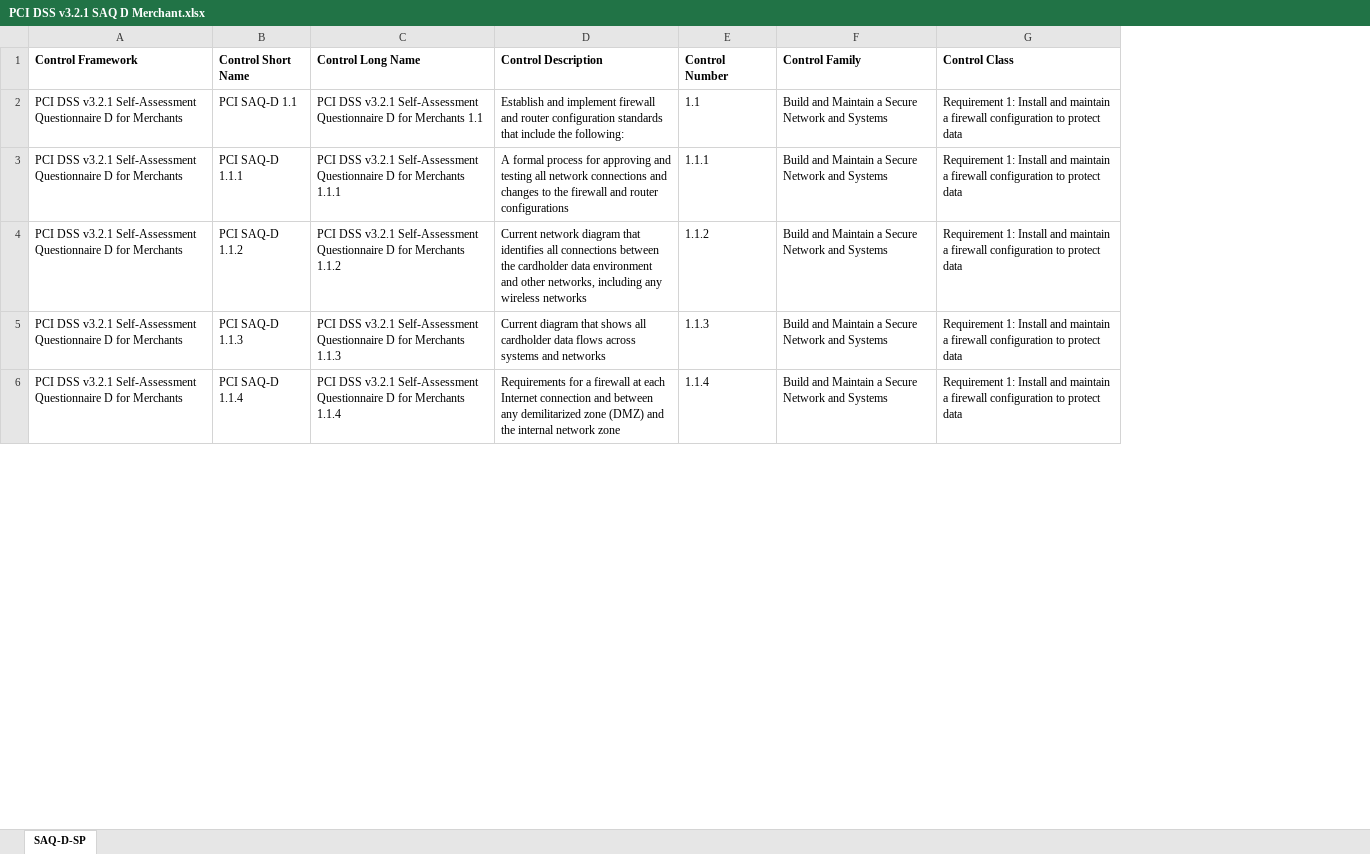
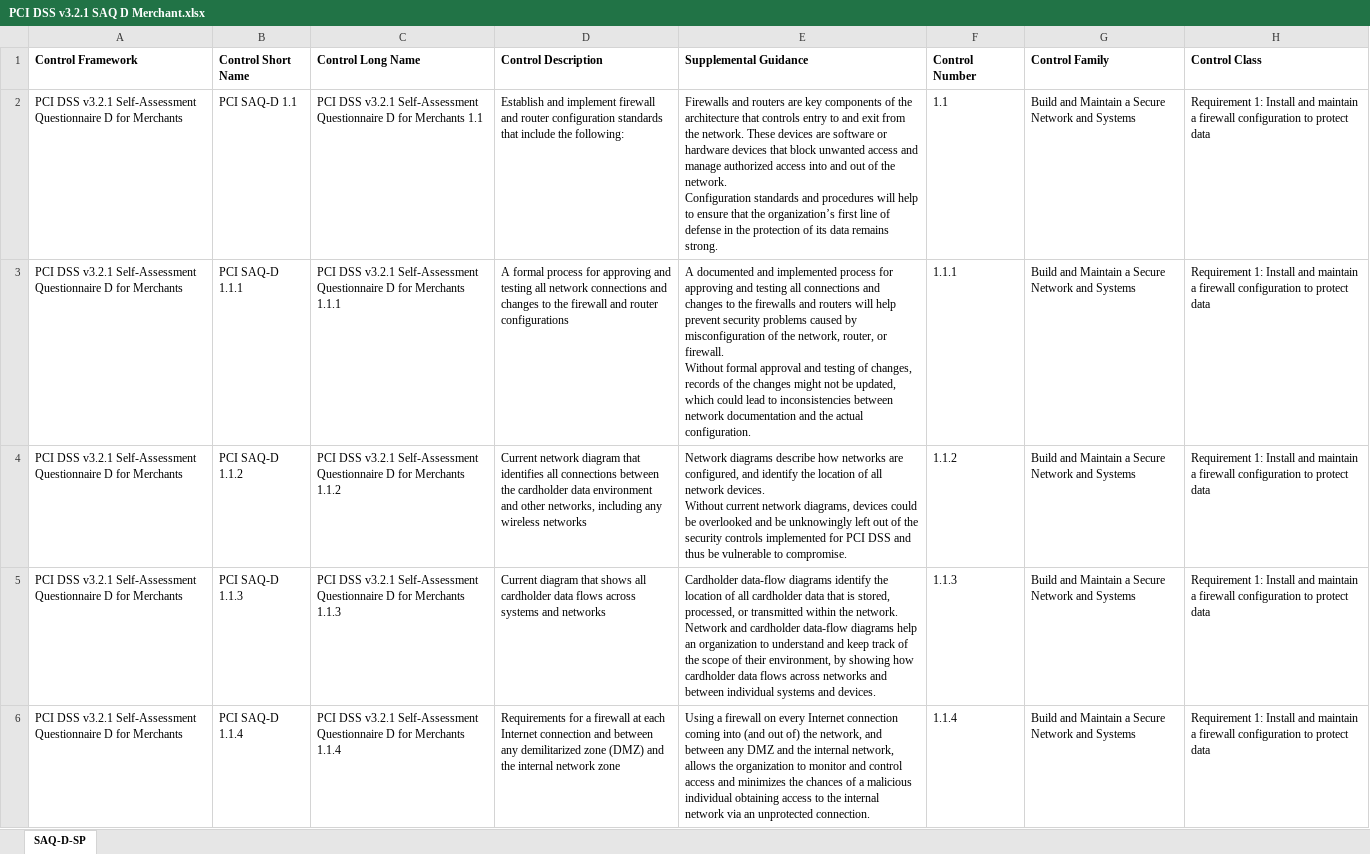
Before and after one commit to simplerisk/import-content, an Excel workbook: Control Frameworks/PCI DSS 3.2.1/PCI DSS v3.2.1 SAQ D Merchant.xlsx, sheet SAQ-D-SP, drawn as a sheet; only a part is shown; values as stored, in another font and other column widths than the file's, no borders; ↵ is a line break in a cell; the diff names each change by its address in the sheet, - before the commit and + after, or states it on an @@ line.

Commit message:
Added supplemental guidance to PCI SAQ D

```diff
--- a/Control Frameworks/PCI DSS 3.2.1/PCI DSS v3.2.1 SAQ D Merchant.xlsx (sheet SAQ-D-SP)
+++ b/Control Frameworks/PCI DSS 3.2.1/PCI DSS v3.2.1 SAQ D Merchant.xlsx (sheet SAQ-D-SP)
+column E (Supplemental Guidance), rows 2-6: Firewalls and routers are key components of the architecture that controls entry to and exit from the network. These devices are software or hardware devices that block unwanted access and manage authorized access into and out of the network. ↵ Configuration standards and procedures will help to ensure that the organization’s first line of defense in the protection of its data remains strong. | A documented and implemented process for approving and testing all connections and changes to the firewalls and routers will help prevent security problems caused by misconfiguration of the network, router, or firewall. ↵ Without formal approval and testing of changes, records of the changes might not be updated, which could lead to inconsistencies between network documentation and the actual configuration. | Network diagrams describe how networks are configured, and identify the location of all network devices. ↵ Without current network diagrams, devices could be overlooked and be unknowingly left out of the security controls implemented for PCI DSS and thus be vulnerable to compromise. | Cardholder data-flow diagrams identify the location of all cardholder data that is stored, processed, or transmitted within the network. ↵ Network and cardholder data-flow diagrams help an organization to understand and keep track of the scope of their environment, by showing how cardholder data flows across networks and between individual systems and devices. | Using a firewall on every Internet connection coming into (and out of) the network, and between any DMZ and the internal network, allows the organization to monitor and control access and minimizes the chances of a malicious individual obtaining access to the internal network via an unprotected connection.
```
Also changed, not shown: formulas that keep their value, 2 other files.
